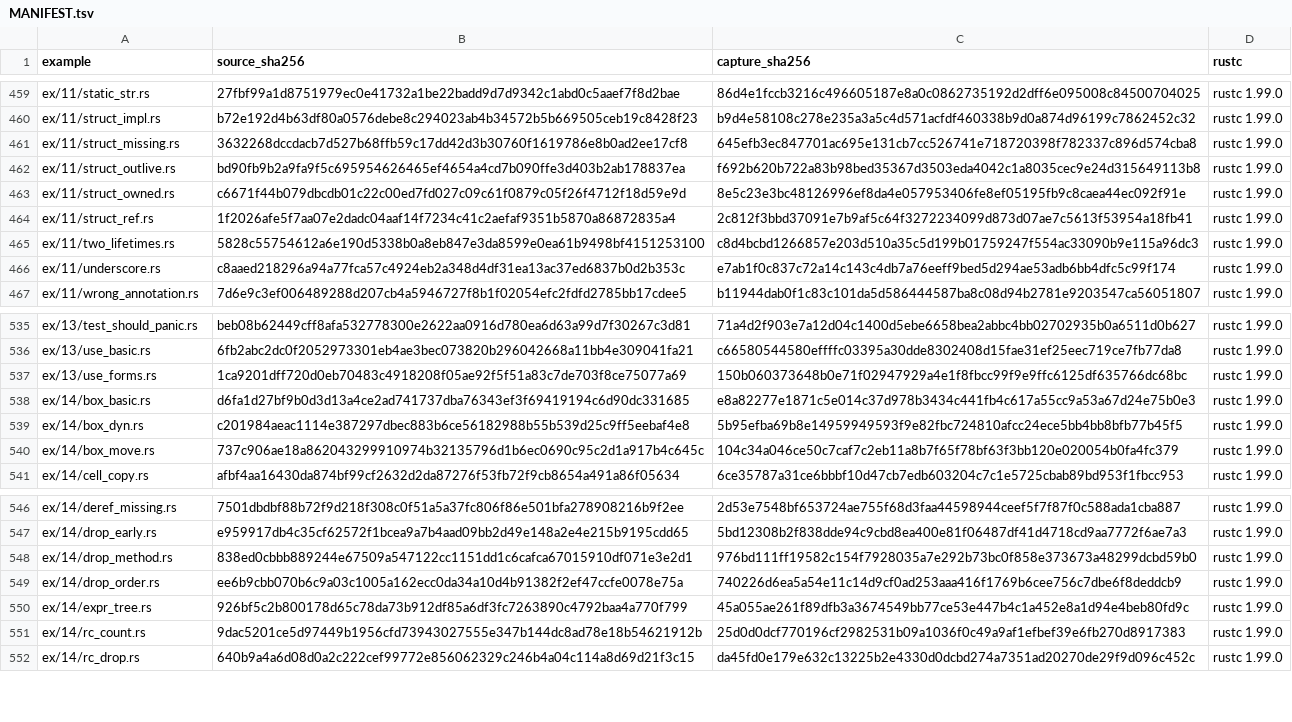
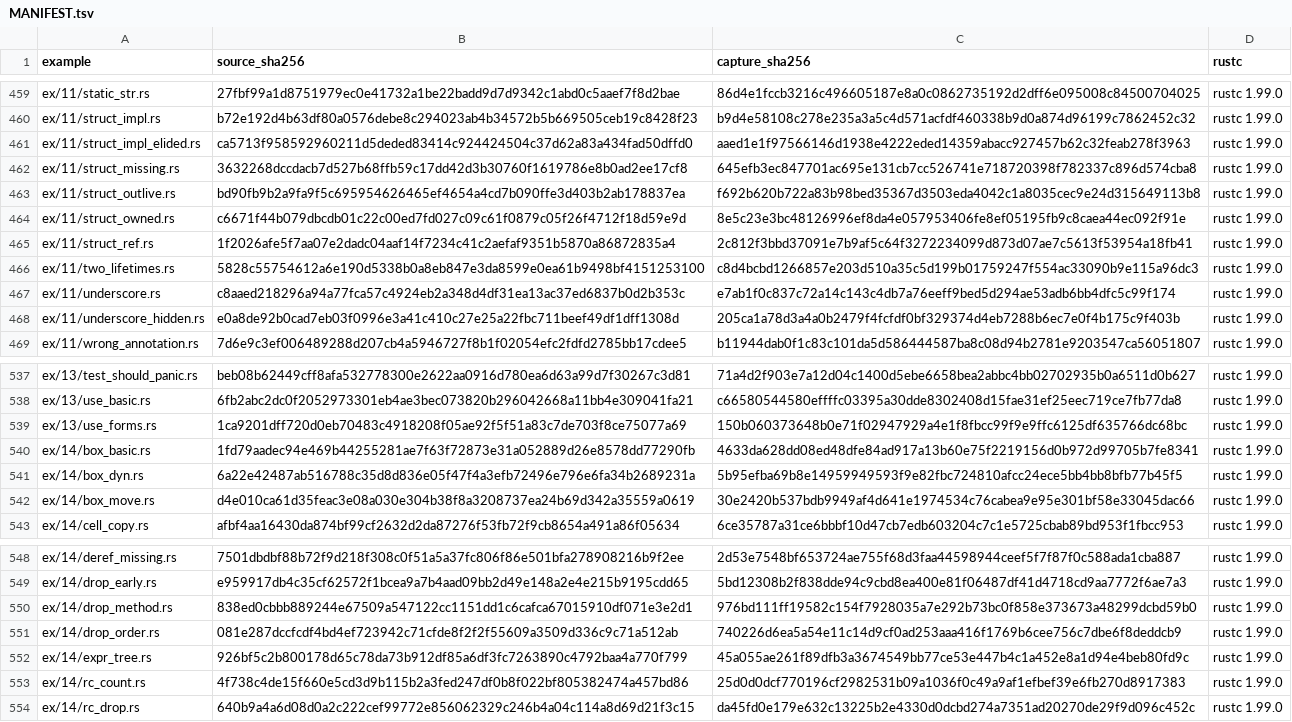
Before and after one commit to chobocho/treasure_house, a TSV file: rust/out/MANIFEST.tsv, drawn as a sheet; only a part is shown, gaps mark what is left out.

```diff
--- a/rust/out/MANIFEST.tsv
+++ b/rust/out/MANIFEST.tsv
@@ -460,2 +460,3 @@ ex/11/static_str.rs	27fbf99a1d8751979ec0e41732a1be22badd9d7d9342c1abd0c5aaef7f8d
 ex/11/struct_impl.rs	b72e192d4b63df80a0576debe8c294023ab4b34572b5b669505ceb19c8428f23	b9d4e58108c278e235a3a5c4d571acfdf460338b9d0a874d96199c7862452c32	rustc 1.99.0
+ex/11/struct_impl_elided.rs	ca5713f958592960211d5deded83414c924424504c37d62a83a434fad50dffd0	aaed1e1f97566146d1938e4222eded14359abacc927457b62c32feab278f3963	rustc 1.99.0
 ex/11/struct_missing.rs	3632268dccdacb7d527b68ffb59c17dd42d3b30760f1619786e8b0ad2ee17cf8	645efb3ec847701ac695e131cb7cc526741e718720398f782337c896d574cba8	rustc 1.99.0
@@ -466,2 +467,3 @@ ex/11/two_lifetimes.rs	5828c55754612a6e190d5338b0a8eb847e3da8599e0ea61b9498bf415
 ex/11/underscore.rs	c8aaed218296a94a77fca57c4924eb2a348d4df31ea13ac37ed6837b0d2b353c	e7ab1f0c837c72a14c143c4db7a76eeff9bed5d294ae53adb6bb4dfc5c99f174	rustc 1.99.0
+ex/11/underscore_hidden.rs	e0a8de92b0cad7eb03f0996e3a41c410c27e25a22fbc711beef49df1dff1308d	205ca1a78d3a4a0b2479f4fcfdf0bf329374d4eb7288b6ec7e0f4b175c9f403b	rustc 1.99.0
 ex/11/wrong_annotation.rs	7d6e9c3ef006489288d207cb4a5946727f8b1f02054efc2fdfd2785bb17cdee5	b11944dab0f1c83c101da5d586444587ba8c08d94b2781e9203547ca56051807	rustc 1.99.0
@@ -537,5 +539,5 @@ ex/13/use_basic.rs	6fb2abc2dc0f2052973301eb4ae3bec073820b296042668a11bb4e309041f
 ex/13/use_forms.rs	1ca9201dff720d0eb70483c4918208f05ae92f5f51a83c7de703f8ce75077a69	150b060373648b0e71f02947929a4e1f8fbcc99f9e9ffc6125df635766dc68bc	rustc 1.99.0
-ex/14/box_basic.rs	d6fa1d27bf9b0d3d13a4ce2ad741737dba76343ef3f69419194c6d90dc331685	e8a82277e1871c5e014c37d978b3434c441fb4c617a55cc9a53a67d24e75b0e3	rustc 1.99.0
-ex/14/box_dyn.rs	c201984aeac1114e387297dbec883b6ce56182988b55b539d25c9ff5eebaf4e8	5b95efba69b8e14959949593f9e82fbc724810afcc24ece5bb4bb8bfb77b45f5	rustc 1.99.0
-ex/14/box_move.rs	737c906ae18a862043299910974b32135796d1b6ec0690c95c2d1a917b4c645c	104c34a046ce50c7caf7c2eb11a8b7f65f78bf63f3bb120e020054b0fa4fc379	rustc 1.99.0
+ex/14/box_basic.rs	1fd79aadec94e469b44255281ae7f63f72873e31a052889d26e8578dd77290fb	4633da628dd08ed48dfe84ad917a13b60e75f2219156d0b972d99705b7fe8341	rustc 1.99.0
+ex/14/box_dyn.rs	6a22e42487ab516788c35d8d836e05f47f4a3efb72496e796e6fa34b2689231a	5b95efba69b8e14959949593f9e82fbc724810afcc24ece5bb4bb8bfb77b45f5	rustc 1.99.0
+ex/14/box_move.rs	d4e010ca61d35feac3e08a030e304b38f8a3208737ea24b69d342a35559a0619	30e2420b537bdb9949af4d641e1974534c76cabea9e95e301bf58e33045dac66	rustc 1.99.0
 ex/14/cell_copy.rs	afbf4aa16430da874bf99cf2632d2da87276f53fb72f9cb8654a491a86f05634	6ce35787a31ce6bbbf10d47cb7edb603204c7c1e5725cbab89bd953f1fbcc953	rustc 1.99.0
@@ -548,5 +550,5 @@ ex/14/drop_early.rs	e959917db4c35cf62572f1bcea9a7b4aad09bb2d49e148a2e4e215b9195c
 ex/14/drop_method.rs	838ed0cbbb889244e67509a547122cc1151dd1c6cafca67015910df071e3e2d1	976bd111ff19582c154f7928035a7e292b73bc0f858e373673a48299dcbd59b0	rustc 1.99.0
-ex/14/drop_order.rs	ee6b9cbb070b6c9a03c1005a162ecc0da34a10d4b91382f2ef47ccfe0078e75a	740226d6ea5a54e11c14d9cf0ad253aaa416f1769b6cee756c7dbe6f8deddcb9	rustc 1.99.0
+ex/14/drop_order.rs	081e287dccfcdf4bd4ef723942c71cfde8f2f2f55609a3509d336c9c71a512ab	740226d6ea5a54e11c14d9cf0ad253aaa416f1769b6cee756c7dbe6f8deddcb9	rustc 1.99.0
 ex/14/expr_tree.rs	926bf5c2b800178d65c78da73b912df85a6df3fc7263890c4792baa4a770f799	45a055ae261f89dfb3a3674549bb77ce53e447b4c1a452e8a1d94e4beb80fd9c	rustc 1.99.0
-ex/14/rc_count.rs	9dac5201ce5d97449b1956cfd73943027555e347b144dc8ad78e18b54621912b	25d0d0dcf770196cf2982531b09a1036f0c49a9af1efbef39e6fb270d8917383	rustc 1.99.0
+ex/14/rc_count.rs	4f738c4de15f660e5cd3d9b115b2a3fed247df0b8f022bf805382474a457bd86	25d0d0dcf770196cf2982531b09a1036f0c49a9af1efbef39e6fb270d8917383	rustc 1.99.0
 ex/14/rc_drop.rs	640b9a4a6d08d0a2c222cef99772e856062329c246b4a04c114a8d69d21f3c15	da45fd0e179e632c13225b2e4330d0dcbd274a7351ad20270de29f9d096c452c	rustc 1.99.0
```
Also changed, not shown: 13 other files.
